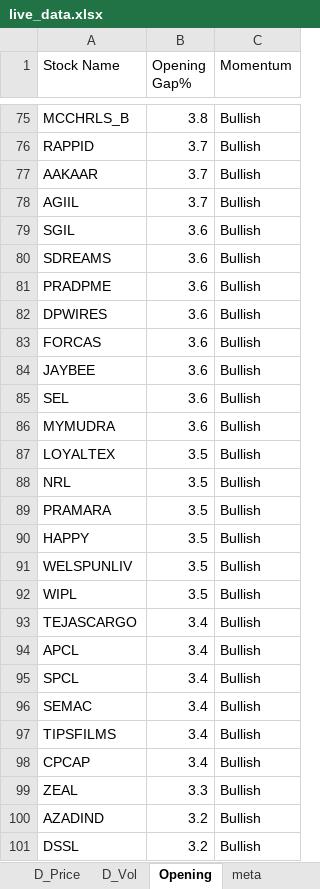
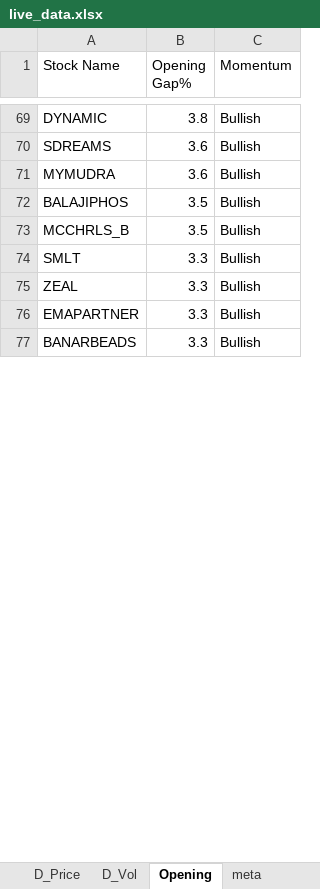
Before and after one commit to srbsharma92/priceAction2, an Excel workbook: data/live_data.xlsx, sheet Opening, drawn as a sheet; only a part is shown, gaps mark what is left out; values as stored, in another font and other column widths than the file's, no borders; removed rows and columns are numbered as before the commit, all else as after; the diff covers the shown part only; the diff names each change by its address in the sheet, - before the commit and + after, or states it on an @@ line.

```diff
--- a/data/live_data.xlsx (sheet Opening)
+++ b/data/live_data.xlsx (sheet Opening)
-A69 (Stock Name): MCCHRLS_B
+A69 (Stock Name): DYNAMIC
-row 76: RAPPID | 3.7 | Bullish
-row 77: AAKAAR | 3.7 | Bullish
-row 78: AGIIL | 3.7 | Bullish
-row 79: SGIL | 3.6 | Bullish
-row 81: PRADPME | 3.6 | Bullish
-row 82: DPWIRES | 3.6 | Bullish
-row 83: FORCAS | 3.6 | Bullish
-row 84: JAYBEE | 3.6 | Bullish
-row 85: SEL | 3.6 | Bullish
-A72 (Stock Name): LOYALTEX
+A72 (Stock Name): BALAJIPHOS
-A73 (Stock Name): NRL
+A73 (Stock Name): MCCHRLS_B
-row 89: PRAMARA | 3.5 | Bullish
-row 90: HAPPY | 3.5 | Bullish
-row 91: WELSPUNLIV | 3.5 | Bullish
-row 92: WIPL | 3.5 | Bullish
-row 93: TEJASCARGO | 3.4 | Bullish
-row 94: APCL | 3.4 | Bullish
-row 95: SPCL | 3.4 | Bullish
-row 96: SEMAC | 3.4 | Bullish
-row 97: TIPSFILMS | 3.4 | Bullish
-row 98: CPCAP | 3.4 | Bullish
+row 74: SMLT | 3.3 | Bullish
-row 100: AZADIND | 3.2 | Bullish
-row 101: DSSL | 3.2 | Bullish
+row 76: EMAPARTNER | 3.3 | Bullish
+row 77: BANARBEADS | 3.3 | Bullish
```
Also changed, not shown: 124 added rows, 100 removed rows, 2 moved rows and 127 edited cells elsewhere in this sheet, sheet D_Price, sheet D_Vol, sheet 5m_Vol, sheet 15m_Vol, sheet 15m_Price, sheet 5m_Price, 1 more sheet.
